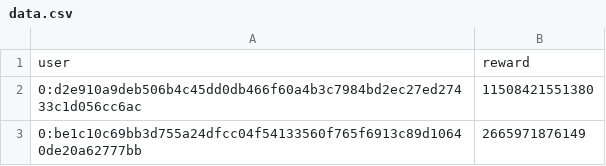
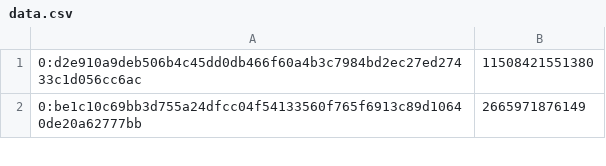
Before and after one commit to snjava1195/EverscaleAirdrop, a CSV file: data.csv, drawn as a sheet; only a part is shown; the diff names each change by its address in the sheet, - before the commit and + after, or states it on an @@ line.

```diff
--- a/data.csv
+++ b/data.csv
-row 1: user | reward
```
Also changed, not shown: 54 other files.
